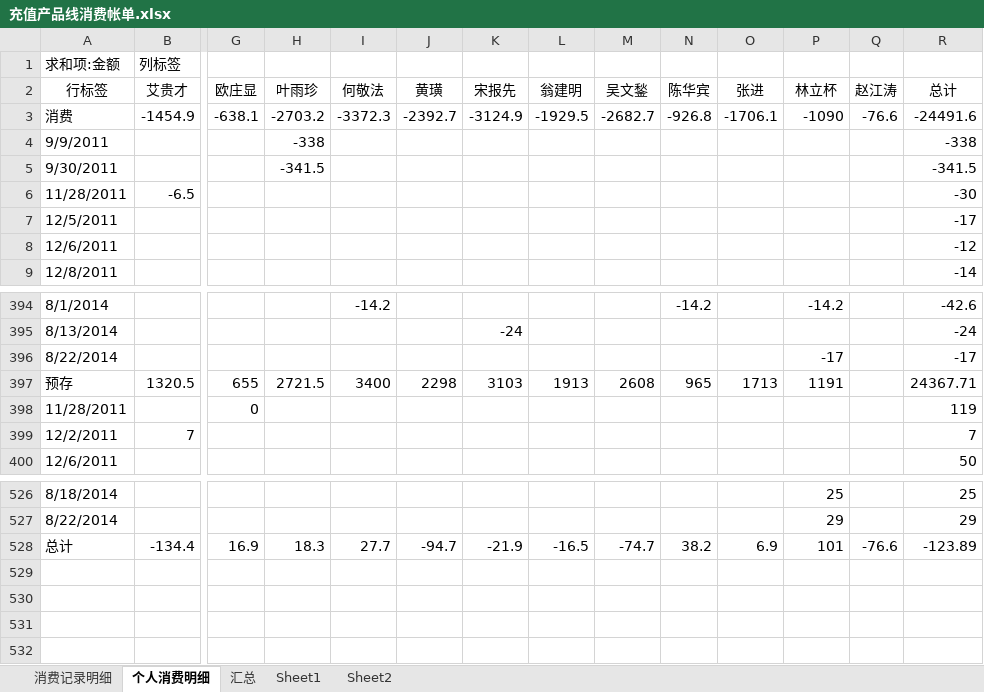
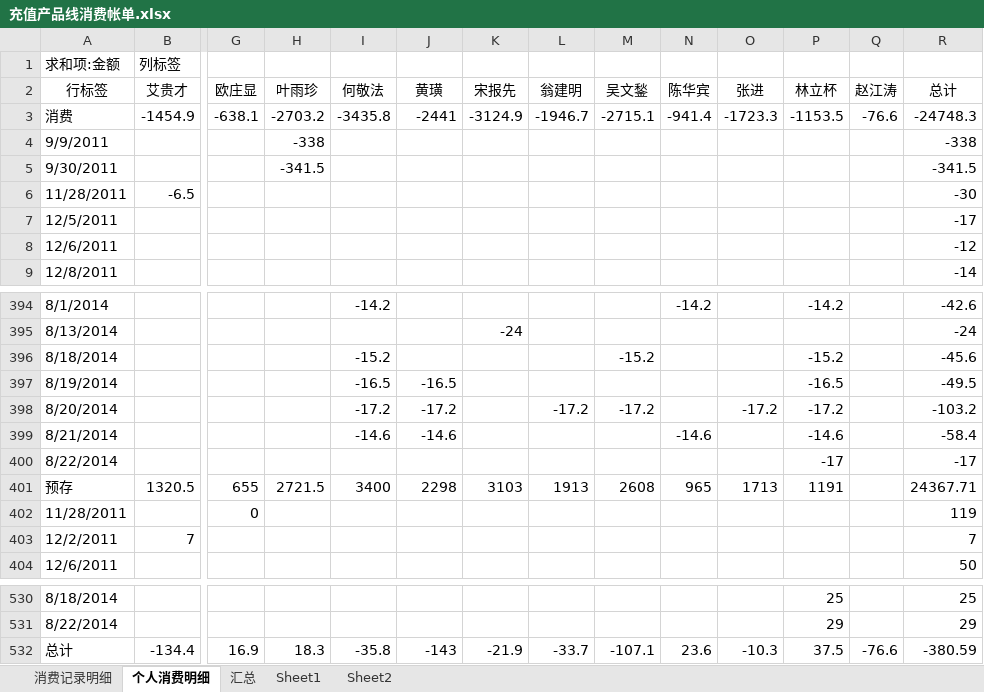
Before and after one commit to junyangren/BillingInfo, an Excel workbook: 充值产品线消费帐单.xlsx, sheet 个人消费明细, drawn as a sheet; only a part is shown, gaps mark what is left out; values as stored, in another font and other column widths than the file's, no borders; addresses are those after the commit; rows hold the shown columns only; the diff names each change by its address in the sheet, - before the commit and + after, or states it on an @@ line.

```diff
--- a/充值产品线消费帐单.xlsx (sheet 个人消费明细)
+++ b/充值产品线消费帐单.xlsx (sheet 个人消费明细)
-I3 (何敬法): -3372.3
+I3 (何敬法): -3435.8
-J3 (黄璜): -2392.7
+J3 (黄璜): -2441
-L3 (翁建明): -1929.5
+L3 (翁建明): -1946.7
-M3 (吴文鍫): -2682.7
+M3 (吴文鍫): -2715.1
-N3 (陈华宾): -926.8
+N3 (陈华宾): -941.4
-O3 (张进): -1706.1
+O3 (张进): -1723.3
-P3 (林立杯): -1090
+P3 (林立杯): -1153.5
-R3 (总计): -24491.6
+R3 (总计): -24748.3
+row 396: 8/18/2014 |  |  |  | -15.2 |  |  |  | -15.2 |  |  | -15.2 |  | -45.6
+row 397: 8/19/2014 |  |  |  | -16.5 | -16.5 |  |  |  |  |  | -16.5 |  | -49.5
+row 398: 8/20/2014 |  |  |  | -17.2 | -17.2 |  | -17.2 | -17.2 |  | -17.2 | -17.2 |  | -103.2
+row 399: 8/21/2014 |  |  |  | -14.6 | -14.6 |  |  |  | -14.6 |  | -14.6 |  | -58.4
-I532 (何敬法): 27.7
+I532 (何敬法): -35.8
-J532 (黄璜): -94.7
+J532 (黄璜): -143
-L532 (翁建明): -16.5
+L532 (翁建明): -33.7
-M532 (吴文鍫): -74.7
+M532 (吴文鍫): -107.1
-N532 (陈华宾): 38.2
+N532 (陈华宾): 23.6
-O532 (张进): 6.9
+O532 (张进): -10.3
-P532 (林立杯): 101
+P532 (林立杯): 37.5
-R532 (总计): -123.89
+R532 (总计): -380.59
```
Also changed, not shown: sheet 消费记录明细, sheet 汇总.
